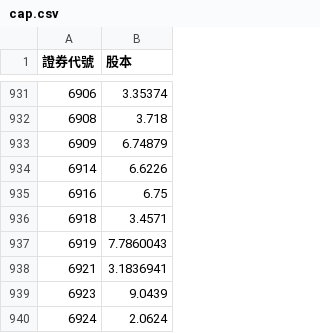
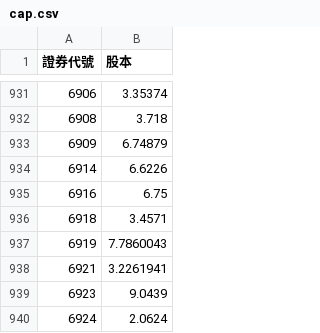
Before and after one commit to lucaslu8812-maker/Short_Sale_Utilization_Rate-Listed_Stocks, a CSV file: cap.csv, drawn as a sheet; only a part is shown, gaps mark what is left out.

```diff
--- a/cap.csv
+++ b/cap.csv
@@ -937,3 +937,3 @@
 6919,7.7860043
-6921,3.1836941
+6921,3.2261941
 6923,9.0439
```
